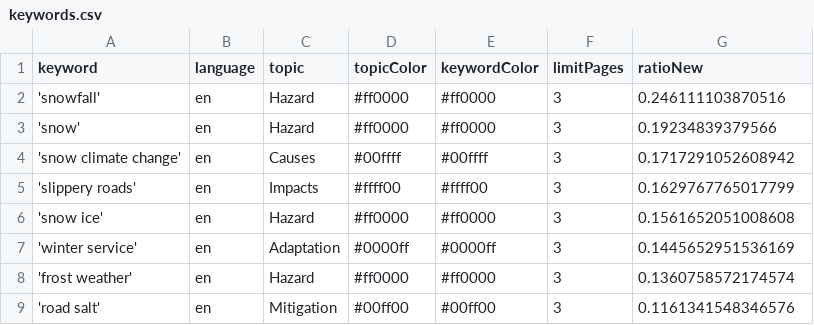
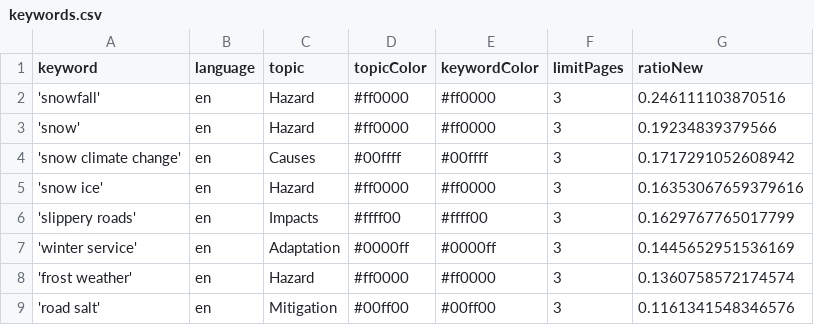
Before and after one commit to mizilett-news/snowIsComing, a CSV file: keywords.csv, drawn as a sheet; removed rows and columns are numbered as before the commit, all else as after; the diff names each change by its address in the sheet, - before the commit and + after, or states it on an @@ line.

```diff
--- a/keywords.csv
+++ b/keywords.csv
+row 5: 'snow ice' | en | Hazard | #ff0000 | #ff0000 | 3 | 0.16353067659379616
-row 6: 'snow ice' | en | Hazard | #ff0000 | #ff0000 | 3 | 0.1561652051008608
```
Also changed, not shown: 2 other files.
